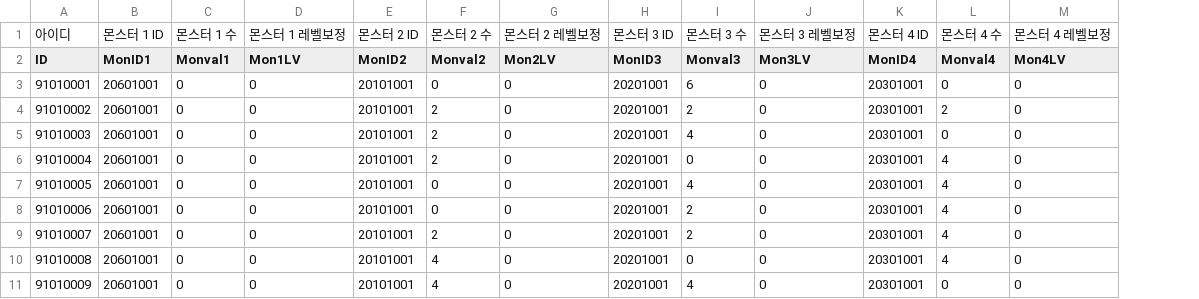
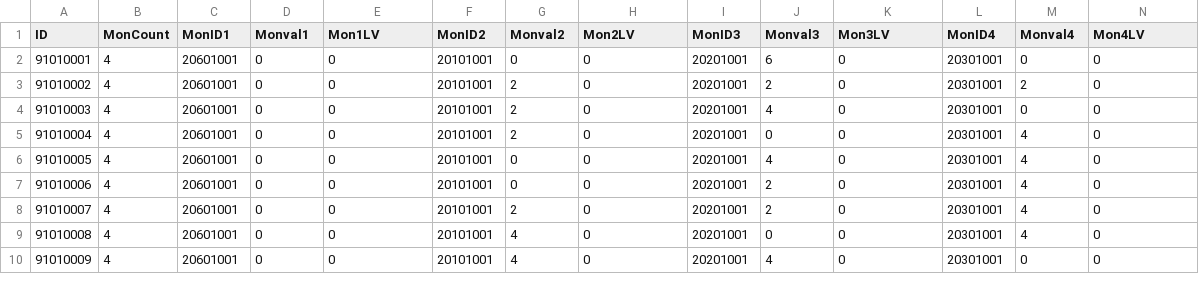
Before and after one commit to rockdo4/metacraft, a CSV file: Assets/Tables/EnemySpawnTable.csv, drawn as a sheet; only a part is shown; removed rows and columns are numbered as before the commit, all else as after; the diff names each change by its address in the sheet, - before the commit and + after, or states it on an @@ line.

```diff
--- a/Assets/Tables/EnemySpawnTable.csv
+++ b/Assets/Tables/EnemySpawnTable.csv
+column B (MonCount), rows 2-10: all 4
-row 1: 아이디 | 몬스터 1 ID | 몬스터 1 수 | 몬스터 1 레벨보정 | 몬스터 2 ID | 몬스터 2 수 | 몬스터 2 레벨보정 | 몬스터 3 ID | 몬스터 3 수 | 몬스터 3 레벨보정 | 몬스터 4 ID | 몬스터 4 수 | 몬스터 4 레벨보정
```
Also changed, not shown: Assets/Tables/MissionInfoTable.csv, 4 other files.
